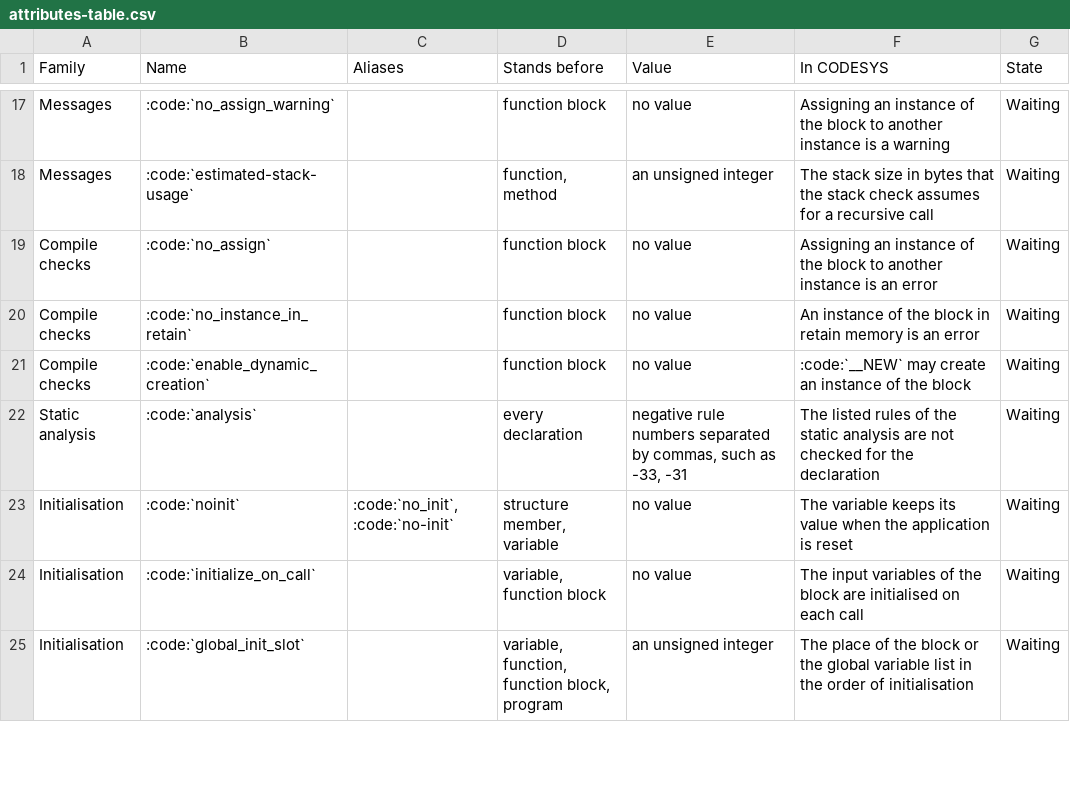
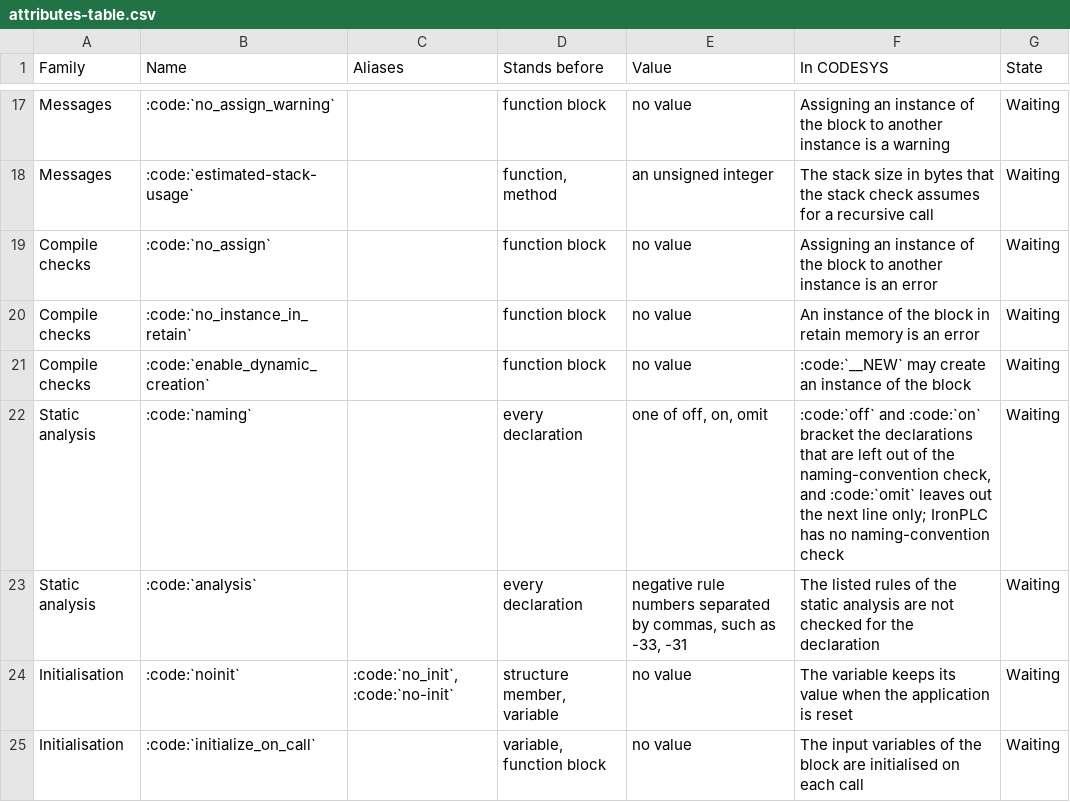
Before and after one commit to boogy777-lgtm/ironplc, a CSV file: docs/reference/language/attributes-table.csv, drawn as a sheet; only a part is shown, gaps mark what is left out; the shorter side is filled out with more unchanged rows; the diff names each change by its address in the sheet, - before the commit and + after, or states it on an @@ line.

```diff
--- a/docs/reference/language/attributes-table.csv
+++ b/docs/reference/language/attributes-table.csv
+row 22: Static analysis | :code:`naming` |  | every declaration | one of off, on, omit | :code:`off` and :code:`on` bracket the declarations that are left out of the naming-convention check, and :code:`omit` leaves out the next line only; IronPLC has no naming-convention check | Waiting
```
Also changed, not shown: 12 other files.
